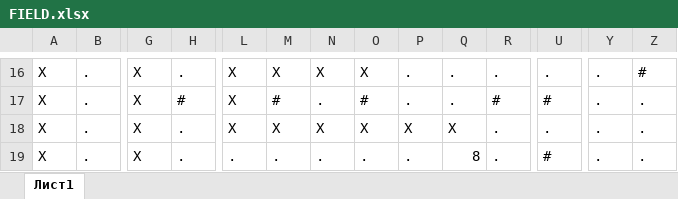
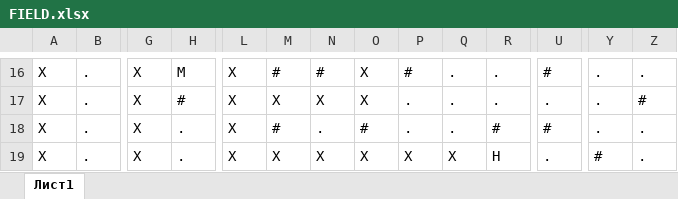
Before and after one commit to EvgenDev09/XmasQuest, an Excel workbook: FIELD.xlsx, sheet Лист1, drawn as a sheet; only a part is shown, gaps mark what is left out; values as stored, in another font and other column widths than the file's, no cell formats; the diff covers the shown part only; the diff names each change by its address in the sheet, - before the commit and + after, or states it on an @@ line.

```diff
--- a/FIELD.xlsx (sheet Лист1)
+++ b/FIELD.xlsx (sheet Лист1)
-H16: .
+H16: M
-M16: X
+M16: #
-N16: X
+N16: #
-P16: .
+P16: #
-U16: .
+U16: #
-Z16: #
+Z16: .
-M17: #
+M17: X
-N17: .
+N17: X
-O17: #
+O17: X
-R17: #
+R17: .
-U17: #
+U17: .
-Z17: .
+Z17: #
-M18: X
+M18: #
-N18: X
+N18: .
-O18: X
+O18: #
-P18: X
+P18: .
-Q18: X
+Q18: .
-R18: .
+R18: #
-U18: .
+U18: #
-L19: .
+L19: X
-M19: .
+M19: X
-N19: .
+N19: X
-O19: .
+O19: X
-P19: .
+P19: X
-Q19: 8
+Q19: X
-R19: .
+R19: H
-U19: #
+U19: .
-Y19: .
+Y19: #
```
Also changed, not shown: 42 added rows and 93 edited cells elsewhere in this sheet, cell formats.
